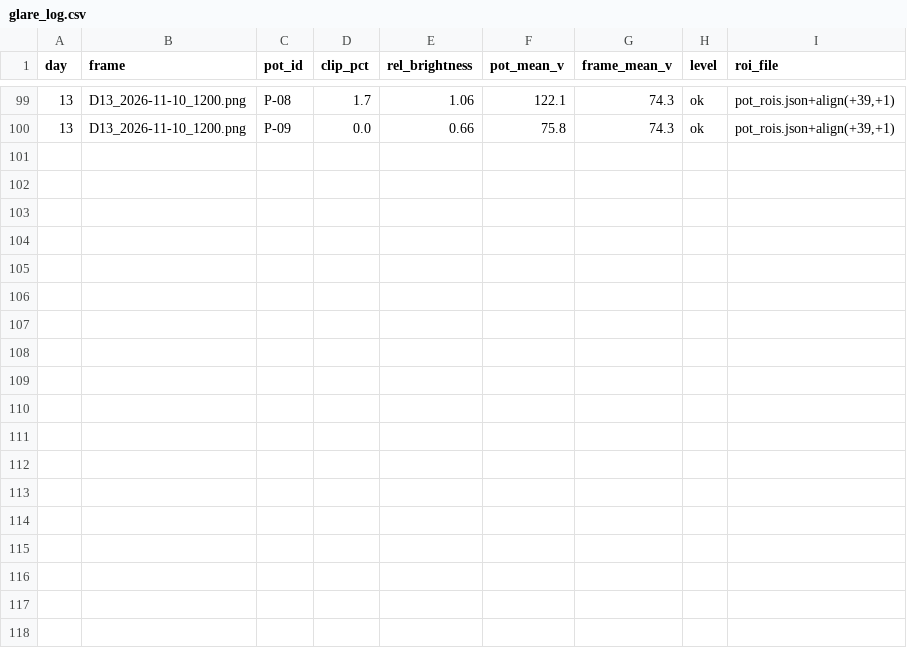
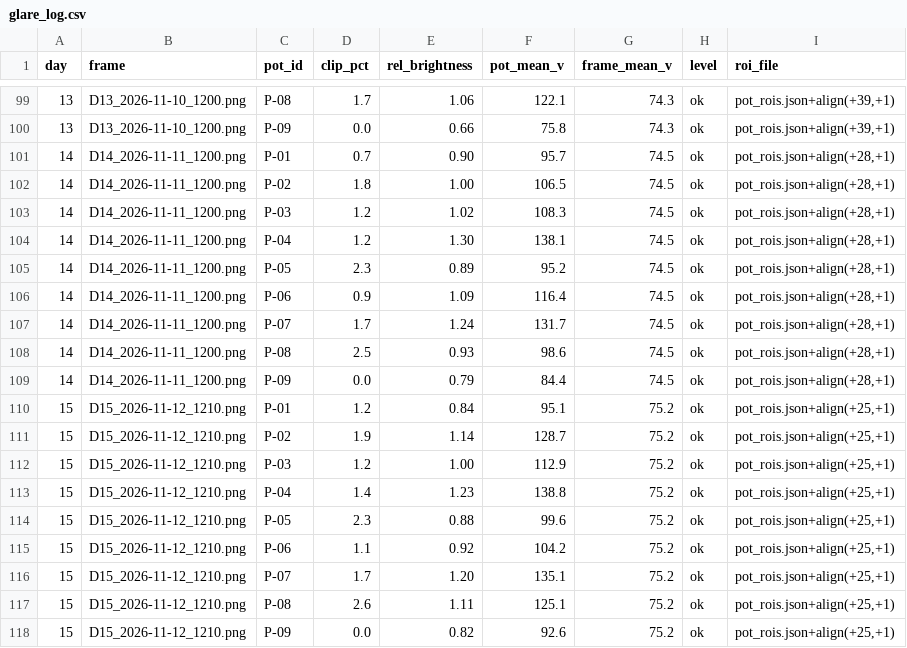
Before and after one commit to cedvtan13/THESIS, a CSV file: Dual_Archi/glare_log.csv, drawn as a sheet; only a part is shown, gaps mark what is left out.

```diff
--- a/Dual_Archi/glare_log.csv
+++ b/Dual_Archi/glare_log.csv
@@ -100 +100,19 @@ day,frame,pot_id,clip_pct,rel_brightness,pot_mean_v,frame_mean_v,level,roi_file
 13,D13_2026-11-10_1200.png,P-09,0.0,0.66,75.8,74.3,ok,"pot_rois.json+align(+39,+1)"
+14,D14_2026-11-11_1200.png,P-01,0.7,0.90,95.7,74.5,ok,"pot_rois.json+align(+28,+1)"
+14,D14_2026-11-11_1200.png,P-02,1.8,1.00,106.5,74.5,ok,"pot_rois.json+align(+28,+1)"
+14,D14_2026-11-11_1200.png,P-03,1.2,1.02,108.3,74.5,ok,"pot_rois.json+align(+28,+1)"
+14,D14_2026-11-11_1200.png,P-04,1.2,1.30,138.1,74.5,ok,"pot_rois.json+align(+28,+1)"
+14,D14_2026-11-11_1200.png,P-05,2.3,0.89,95.2,74.5,ok,"pot_rois.json+align(+28,+1)"
+14,D14_2026-11-11_1200.png,P-06,0.9,1.09,116.4,74.5,ok,"pot_rois.json+align(+28,+1)"
+14,D14_2026-11-11_1200.png,P-07,1.7,1.24,131.7,74.5,ok,"pot_rois.json+align(+28,+1)"
+14,D14_2026-11-11_1200.png,P-08,2.5,0.93,98.6,74.5,ok,"pot_rois.json+align(+28,+1)"
+14,D14_2026-11-11_1200.png,P-09,0.0,0.79,84.4,74.5,ok,"pot_rois.json+align(+28,+1)"
+15,D15_2026-11-12_1210.png,P-01,1.2,0.84,95.1,75.2,ok,"pot_rois.json+align(+25,+1)"
+15,D15_2026-11-12_1210.png,P-02,1.9,1.14,128.7,75.2,ok,"pot_rois.json+align(+25,+1)"
+15,D15_2026-11-12_1210.png,P-03,1.2,1.00,112.9,75.2,ok,"pot_rois.json+align(+25,+1)"
+15,D15_2026-11-12_1210.png,P-04,1.4,1.23,138.8,75.2,ok,"pot_rois.json+align(+25,+1)"
+15,D15_2026-11-12_1210.png,P-05,2.3,0.88,99.6,75.2,ok,"pot_rois.json+align(+25,+1)"
+15,D15_2026-11-12_1210.png,P-06,1.1,0.92,104.2,75.2,ok,"pot_rois.json+align(+25,+1)"
+15,D15_2026-11-12_1210.png,P-07,1.7,1.20,135.1,75.2,ok,"pot_rois.json+align(+25,+1)"
+15,D15_2026-11-12_1210.png,P-08,2.6,1.11,125.1,75.2,ok,"pot_rois.json+align(+25,+1)"
+15,D15_2026-11-12_1210.png,P-09,0.0,0.82,92.6,75.2,ok,"pot_rois.json+align(+25,+1)"
```
Also changed, not shown: Dual_Archi/align_log.csv, Dual_Archi/exposure_log.csv, 5 other files.
